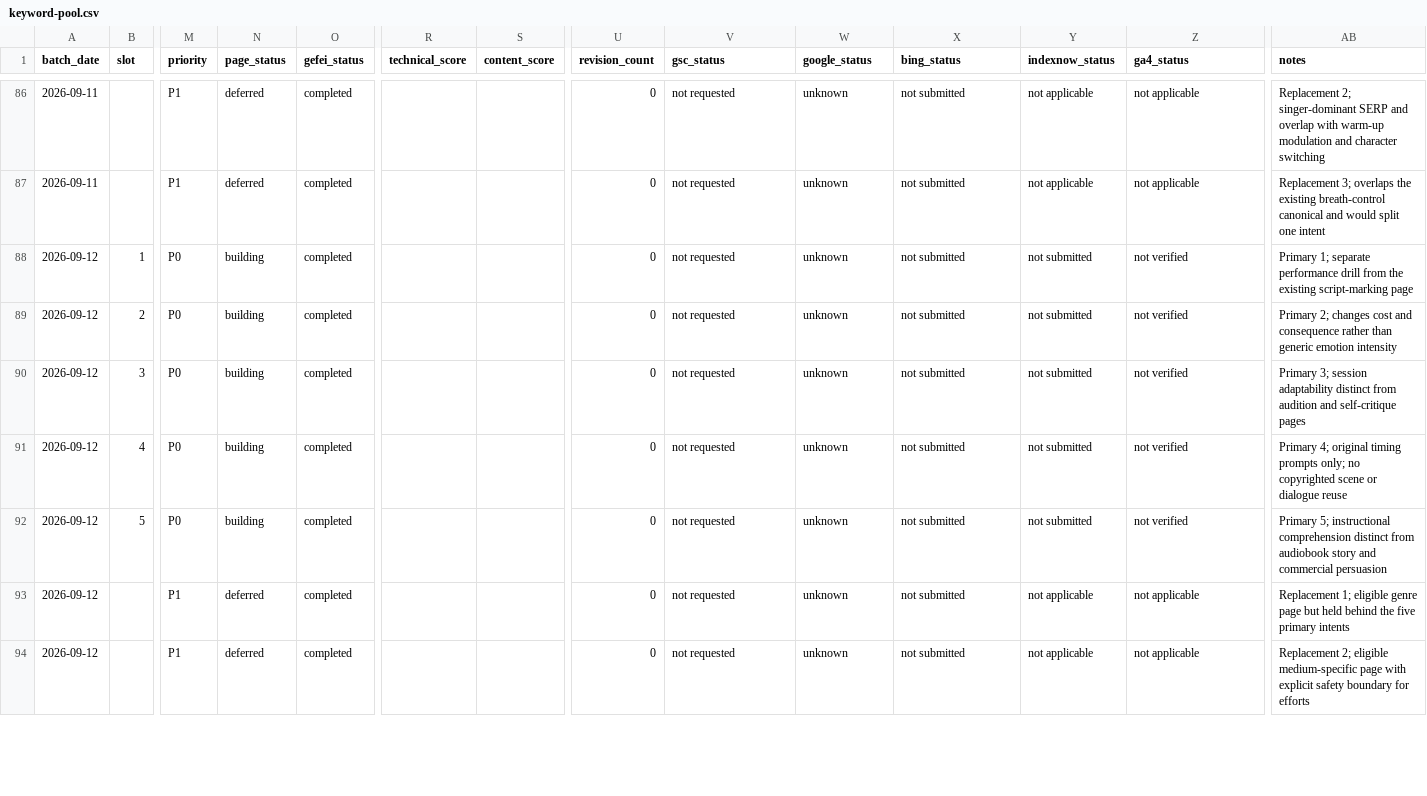
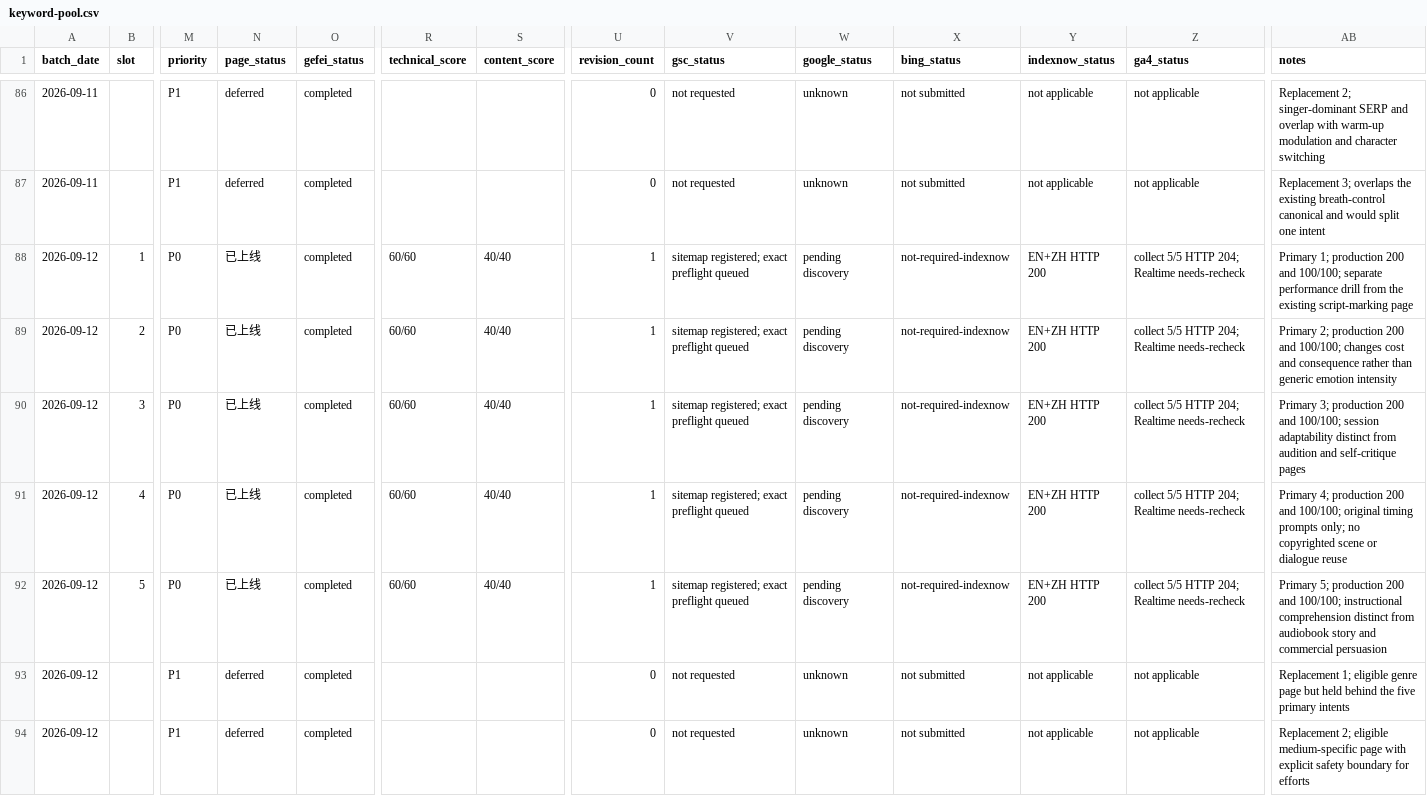
Before and after one commit to lisheng3698-design/thechoicervoicer-me, a CSV file: docs/keyword-pool.csv, drawn as a sheet; only a part is shown, gaps mark what is left out; the diff names each change by its address in the sheet, - before the commit and + after, or states it on an @@ line.

```diff
--- a/docs/keyword-pool.csv
+++ b/docs/keyword-pool.csv
-N88:N92 (page_status): building
+N88:N92 (page_status): 已上线
-R88:R92 (technical_score): (empty)
+R88:R92 (technical_score): 60/60
-S88:S92 (content_score): (empty)
+S88:S92 (content_score): 40/40
-U88:U92 (revision_count): 0
+U88:U92 (revision_count): 1
-V88:V92 (gsc_status): not requested
+V88:V92 (gsc_status): sitemap registered; exact preflight queued
-W88:W92 (google_status): unknown
+W88:W92 (google_status): pending discovery
-X88:X92 (bing_status): not submitted
+X88:X92 (bing_status): not-required-indexnow
-Y88:Y92 (indexnow_status): not submitted
+Y88:Y92 (indexnow_status): EN+ZH HTTP 200
-Z88:Z92 (ga4_status): not verified
+Z88:Z92 (ga4_status): collect 5/5 HTTP 204; Realtime needs-recheck
-AB88 (notes): Primary 1; separate performance…
+AB88 (notes): Primary 1; production 200 and 100/100; separate performance…
-AB89 (notes): Primary 2; changes cost…
+AB89 (notes): Primary 2; production 200 and 100/100; changes cost…
-AB90 (notes): Primary 3; session adaptability…
+AB90 (notes): Primary 3; production 200 and 100/100; session adaptability…
-AB91 (notes): Primary 4; original timing…
+AB91 (notes): Primary 4; production 200 and 100/100; original timing…
-AB92 (notes): Primary 5; instructional comprehension…
+AB92 (notes): Primary 5; production 200 and 100/100; instructional comprehension…
```
Also changed, not shown: 1 other file.
